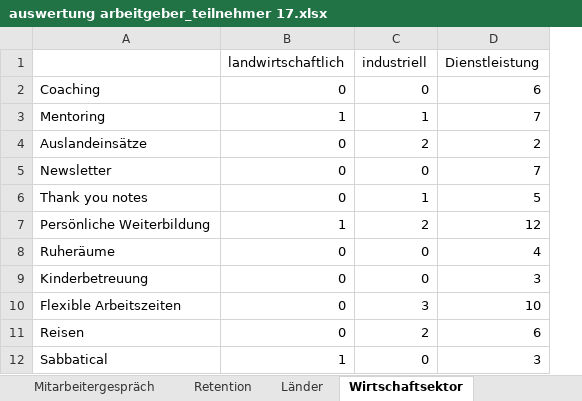
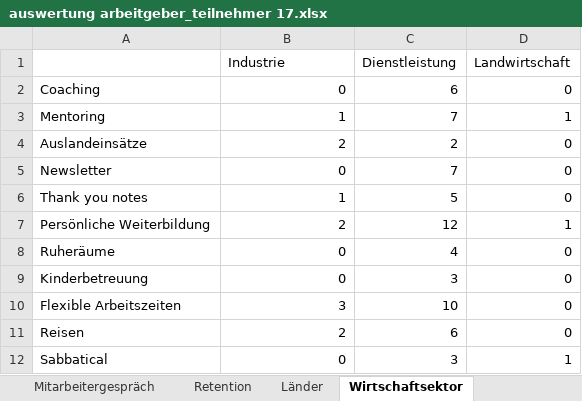
Before and after one commit to saw303/masterstudy, an Excel workbook: study/auswertung/auswertung arbeitgeber_teilnehmer 17.xlsx, sheet Wirtschaftsektor, drawn as a sheet; values as stored, in another font and other column widths than the file's, no borders; charts and pictures not drawn; removed rows and columns are numbered as before the commit, all else as after; the diff names each change by its address in the sheet, - before the commit and + after, or states it on an @@ line.

```diff
--- a/study/auswertung/auswertung arbeitgeber_teilnehmer 17.xlsx (sheet Wirtschaftsektor)
+++ b/study/auswertung/auswertung arbeitgeber_teilnehmer 17.xlsx (sheet Wirtschaftsektor)
-column C (industriell), rows 2-12: 0 | 1 | 2 | 0 | 1 | 2 | 0 | 0 | 3 | 2 | 0
+column D (Landwirtschaft), rows 2-12: 0 | 1 | 0 | 0 | 0 | 1 | 0 | 0 | 0 | 0 | 1
-B1: landwirtschaftlich
+B1: Industrie
-B4 (Industrie): 0
+B4 (Industrie): 2
-B6 (Industrie): 0
+B6 (Industrie): 1
-B7 (Industrie): 1
+B7 (Industrie): 2
-B10 (Industrie): 0
+B10 (Industrie): 3
-B11 (Industrie): 0
+B11 (Industrie): 2
-B12 (Industrie): 1
+B12 (Industrie): 0
```
Also changed, not shown: sheet Bedeutung Unternehmen, charts or pictures, study/auswertung/Vergleiche.xlsx.
